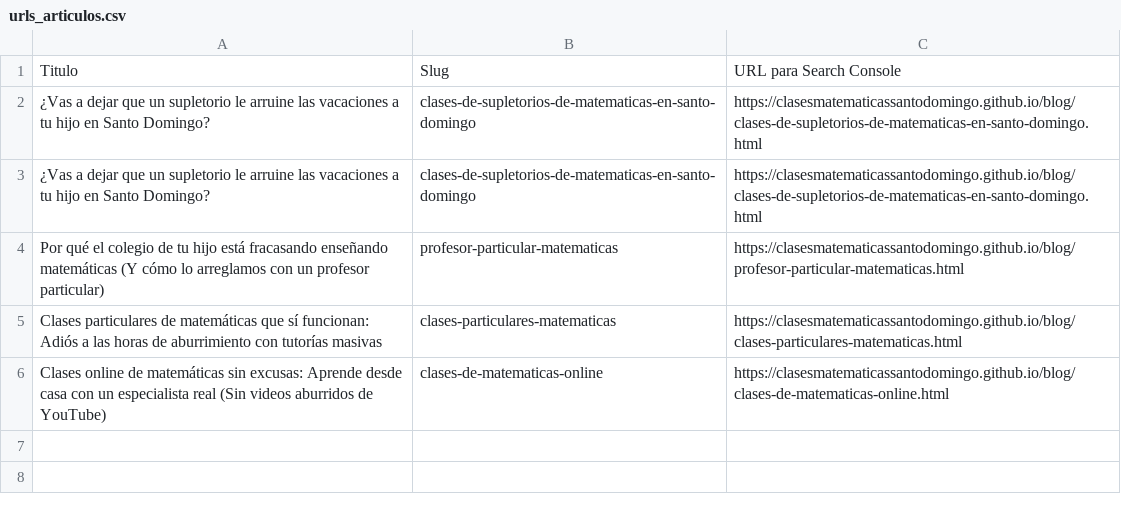
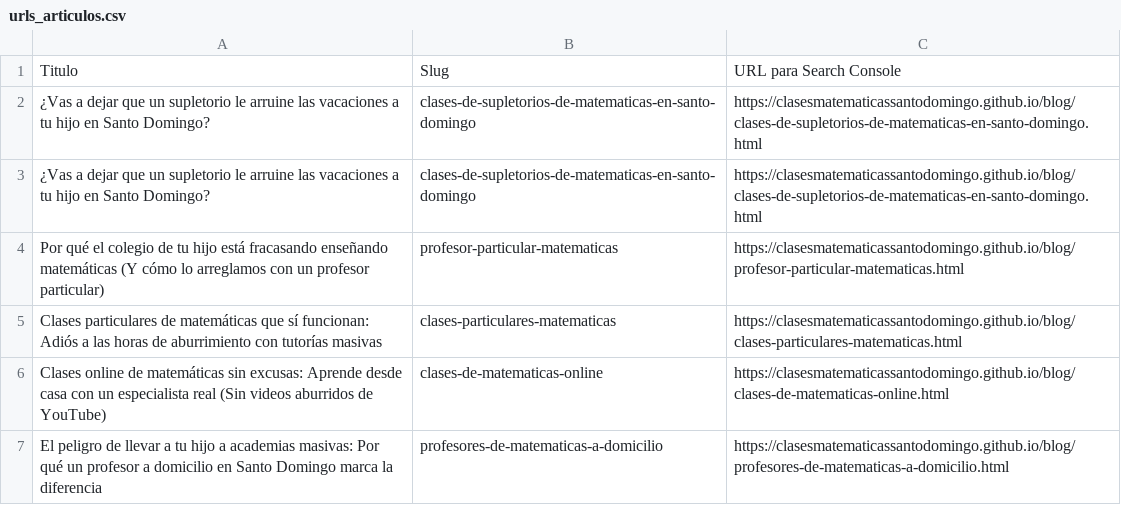
Before and after one commit to clasesmatematicassantodomingo/clasesmatematicassantodomingo.github.io, a CSV file: urls_articulos.csv, drawn as a sheet; the diff names each change by its address in the sheet, - before the commit and + after, or states it on an @@ line.

```diff
--- a/urls_articulos.csv
+++ b/urls_articulos.csv
+row 7: El peligro de llevar a tu hijo a academias masivas: Por qué un profesor a domicilio en Santo Domingo marca la diferencia | profesores-de-matematicas-a-domicilio | https://clasesmatematicassantodomingo.github.io/blog/profesores-de-matematicas-a-domicilio.html
```
Also changed, not shown: 4 other files.
